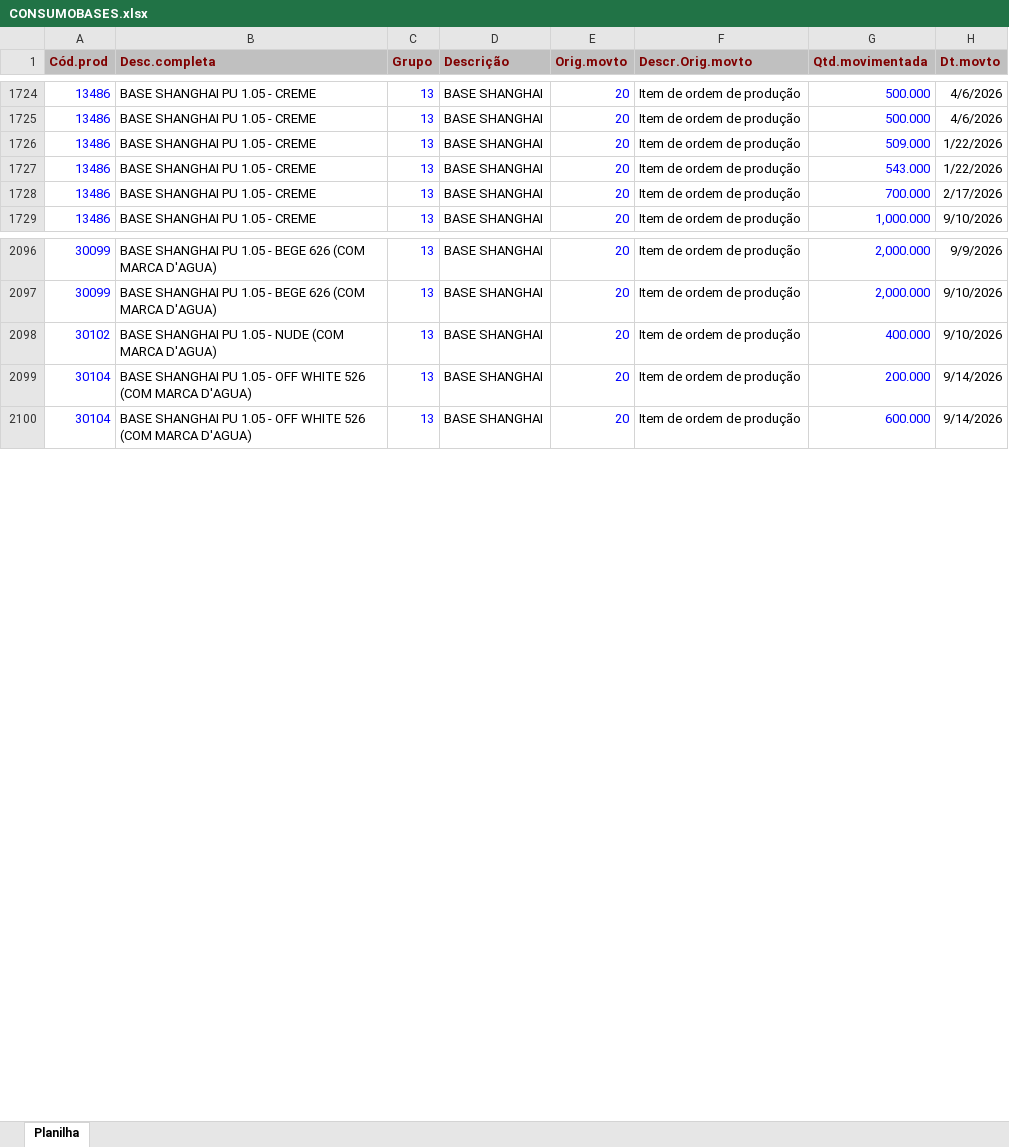
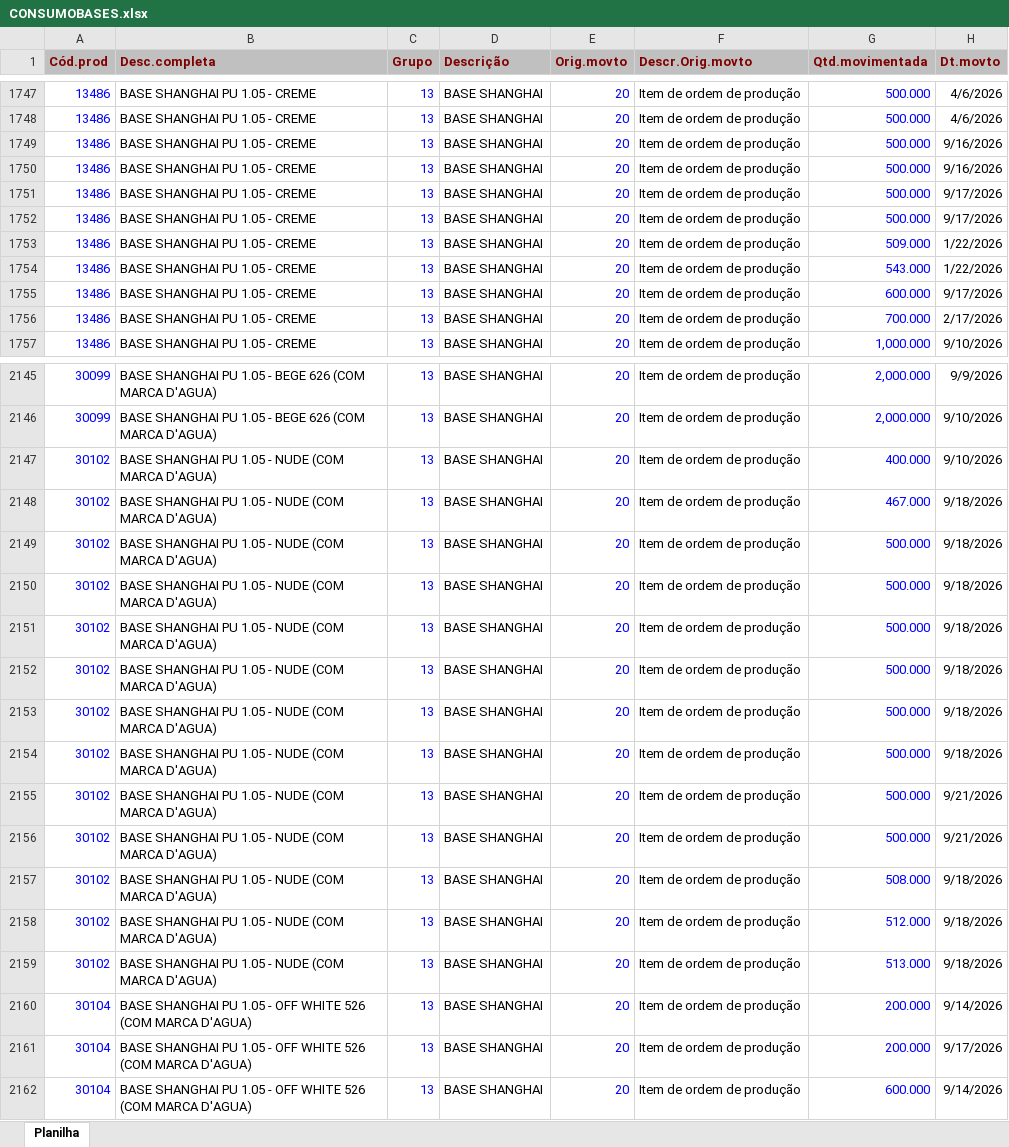
Before and after one commit to afbertuolsmart/SMARTS-STOCK, an Excel workbook: data-source/CONSUMOBASES.xlsx, sheet Planilha, drawn as a sheet; only a part is shown, gaps mark what is left out; values as stored, in another font and other column widths than the file's, no borders; the diff covers the shown part only; the diff names each change by its address in the sheet, - before the commit and + after, or states it on an @@ line.

```diff
--- a/data-source/CONSUMOBASES.xlsx (sheet Planilha)
+++ b/data-source/CONSUMOBASES.xlsx (sheet Planilha)
+row 1749: 13486 | BASE SHANGHAI PU 1.05 - CREME | 13 | BASE SHANGHAI | 20 | Item de ordem de produção | 500.000 | 9/16/2026
+row 1750: 13486 | BASE SHANGHAI PU 1.05 - CREME | 13 | BASE SHANGHAI | 20 | Item de ordem de produção | 500.000 | 9/16/2026
+row 1751: 13486 | BASE SHANGHAI PU 1.05 - CREME | 13 | BASE SHANGHAI | 20 | Item de ordem de produção | 500.000 | 9/17/2026
+row 1752: 13486 | BASE SHANGHAI PU 1.05 - CREME | 13 | BASE SHANGHAI | 20 | Item de ordem de produção | 500.000 | 9/17/2026
+row 1755: 13486 | BASE SHANGHAI PU 1.05 - CREME | 13 | BASE SHANGHAI | 20 | Item de ordem de produção | 600.000 | 9/17/2026
+row 2148: 30102 | BASE SHANGHAI PU 1.05 - NUDE (COM MARCA D'AGUA) | 13 | BASE SHANGHAI | 20 | Item de ordem de produção | 467.000 | 9/18/2026
+row 2149: 30102 | BASE SHANGHAI PU 1.05 - NUDE (COM MARCA D'AGUA) | 13 | BASE SHANGHAI | 20 | Item de ordem de produção | 500.000 | 9/18/2026
+row 2150: 30102 | BASE SHANGHAI PU 1.05 - NUDE (COM MARCA D'AGUA) | 13 | BASE SHANGHAI | 20 | Item de ordem de produção | 500.000 | 9/18/2026
+row 2151: 30102 | BASE SHANGHAI PU 1.05 - NUDE (COM MARCA D'AGUA) | 13 | BASE SHANGHAI | 20 | Item de ordem de produção | 500.000 | 9/18/2026
+row 2152: 30102 | BASE SHANGHAI PU 1.05 - NUDE (COM MARCA D'AGUA) | 13 | BASE SHANGHAI | 20 | Item de ordem de produção | 500.000 | 9/18/2026
+row 2153: 30102 | BASE SHANGHAI PU 1.05 - NUDE (COM MARCA D'AGUA) | 13 | BASE SHANGHAI | 20 | Item de ordem de produção | 500.000 | 9/18/2026
+row 2154: 30102 | BASE SHANGHAI PU 1.05 - NUDE (COM MARCA D'AGUA) | 13 | BASE SHANGHAI | 20 | Item de ordem de produção | 500.000 | 9/18/2026
+row 2155: 30102 | BASE SHANGHAI PU 1.05 - NUDE (COM MARCA D'AGUA) | 13 | BASE SHANGHAI | 20 | Item de ordem de produção | 500.000 | 9/21/2026
+row 2156: 30102 | BASE SHANGHAI PU 1.05 - NUDE (COM MARCA D'AGUA) | 13 | BASE SHANGHAI | 20 | Item de ordem de produção | 500.000 | 9/21/2026
+row 2157: 30102 | BASE SHANGHAI PU 1.05 - NUDE (COM MARCA D'AGUA) | 13 | BASE SHANGHAI | 20 | Item de ordem de produção | 508.000 | 9/18/2026
+row 2158: 30102 | BASE SHANGHAI PU 1.05 - NUDE (COM MARCA D'AGUA) | 13 | BASE SHANGHAI | 20 | Item de ordem de produção | 512.000 | 9/18/2026
+row 2159: 30102 | BASE SHANGHAI PU 1.05 - NUDE (COM MARCA D'AGUA) | 13 | BASE SHANGHAI | 20 | Item de ordem de produção | 513.000 | 9/18/2026
+row 2161: 30104 | BASE SHANGHAI PU 1.05 - OFF WHITE 526 (COM MARCA D'AGUA) | 13 | BASE SHANGHAI | 20 | Item de ordem de produção | 200.000 | 9/17/2026
```
Also changed, not shown: 44 added rows elsewhere in this sheet, data-source/COMPRABASES.xlsx, data-source/ESTOQUEBASESLOCAL.xlsx, 6 other files.
